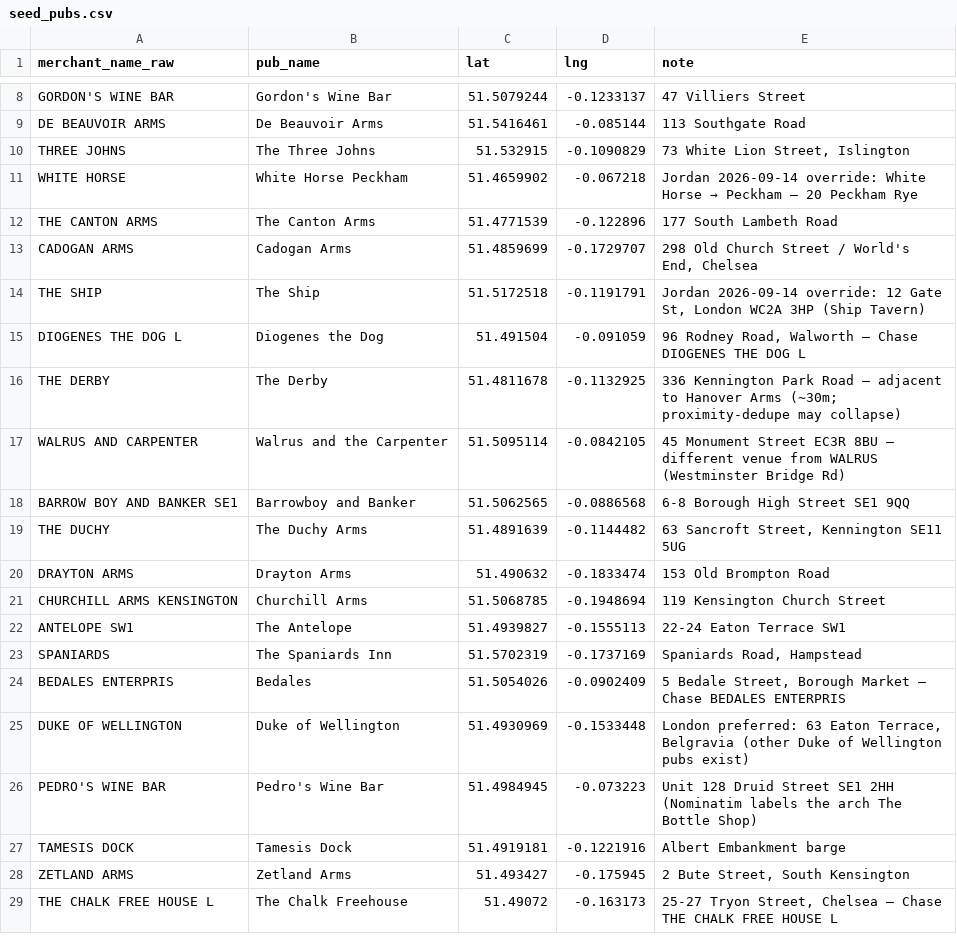
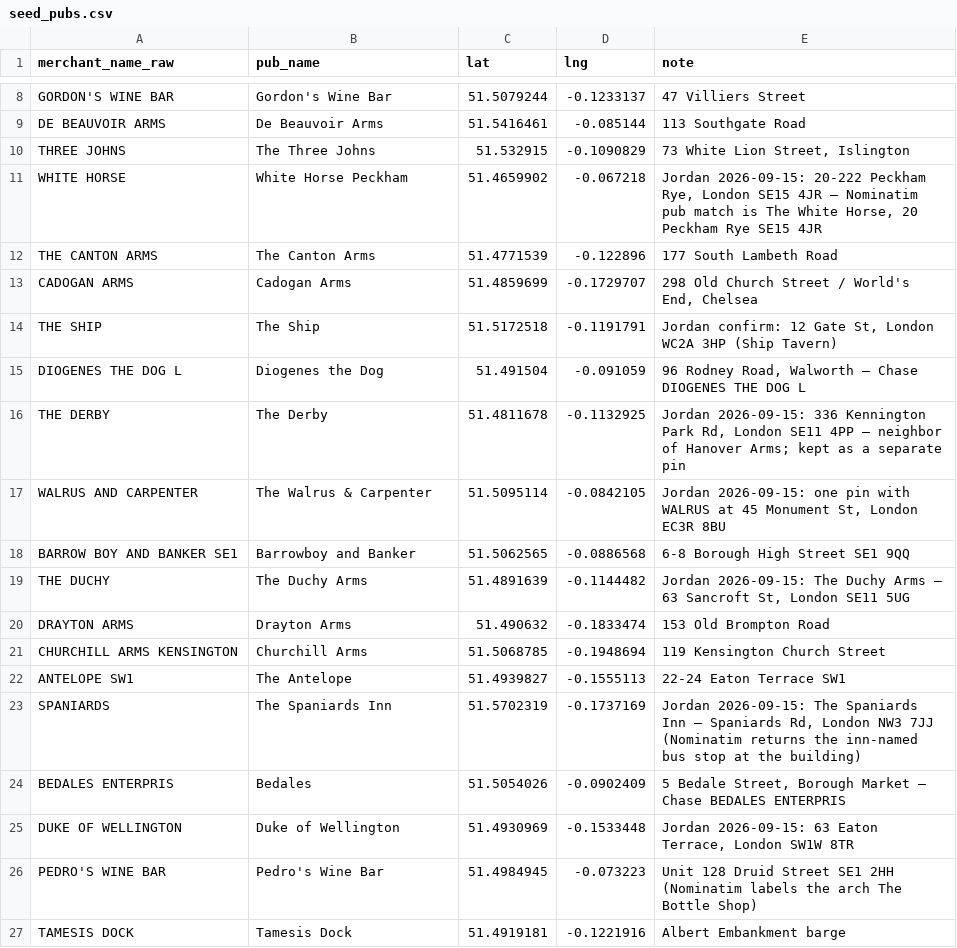
Before and after one commit to jgoodman55/yahtzee, a CSV file: assets/seeds/seed_pubs.csv, drawn as a sheet; only a part is shown, gaps mark what is left out; the shorter side is filled out with more unchanged rows; the diff covers the shown part only.

```diff
--- a/assets/seeds/seed_pubs.csv
+++ b/assets/seeds/seed_pubs.csv
@@ -10,11 +10,11 @@ DE BEAUVOIR ARMS,De Beauvoir Arms,51.5416461,-0.085144,113 Southgate Road
 THREE JOHNS,The Three Johns,51.532915,-0.1090829,"73 White Lion Street, Islington"
-WHITE HORSE,White Horse Peckham,51.4659902,-0.067218,Jordan 2026-09-14 override: White Horse → Peckham — 20 Peckham Rye
+WHITE HORSE,White Horse Peckham,51.4659902,-0.067218,"Jordan 2026-09-15: 20-222 Peckham Rye, London SE15 4JR — Nominatim pub match is The White Horse, 20 Peckham Rye SE15 4JR"
 THE CANTON ARMS,The Canton Arms,51.4771539,-0.122896,177 South Lambeth Road
 CADOGAN ARMS,Cadogan Arms,51.4859699,-0.1729707,"298 Old Church Street / World's End, Chelsea"
-THE SHIP,The Ship,51.5172518,-0.1191791,"Jordan 2026-09-14 override: 12 Gate St, London WC2A 3HP (Ship Tavern)"
+THE SHIP,The Ship,51.5172518,-0.1191791,"Jordan confirm: 12 Gate St, London WC2A 3HP (Ship Tavern)"
 DIOGENES THE DOG L,Diogenes the Dog,51.491504,-0.091059,"96 Rodney Road, Walworth — Chase DIOGENES THE DOG L"
-THE DERBY,The Derby,51.4811678,-0.1132925,336 Kennington Park Road — adjacent to Hanover Arms (~30m; proximity-dedupe may collapse)
-WALRUS AND CARPENTER,Walrus and the Carpenter,51.5095114,-0.0842105,45 Monument Street EC3R 8BU — different venue from WALRUS (Westminster Bridge Rd)
+THE DERBY,The Derby,51.4811678,-0.1132925,"Jordan 2026-09-15: 336 Kennington Park Rd, London SE11 4PP — neighbor of Hanover Arms; kept as a separate pin"
+WALRUS AND CARPENTER,The Walrus & Carpenter,51.5095114,-0.0842105,"Jordan 2026-09-15: one pin with WALRUS at 45 Monument St, London EC3R 8BU"
 BARROW BOY AND BANKER SE1,Barrowboy and Banker,51.5062565,-0.0886568,6-8 Borough High Street SE1 9QQ
-THE DUCHY,The Duchy Arms,51.4891639,-0.1144482,"63 Sancroft Street, Kennington SE11 5UG"
+THE DUCHY,The Duchy Arms,51.4891639,-0.1144482,"Jordan 2026-09-15: The Duchy Arms — 63 Sancroft St, London SE11 5UG"
 DRAYTON ARMS,Drayton Arms,51.490632,-0.1833474,153 Old Brompton Road
@@ -22,5 +22,5 @@ CHURCHILL ARMS KENSINGTON,Churchill Arms,51.5068785,-0.1948694,119 Kensington Ch
 ANTELOPE SW1,The Antelope,51.4939827,-0.1555113,22-24 Eaton Terrace SW1
-SPANIARDS,The Spaniards Inn,51.5702319,-0.1737169,"Spaniards Road, Hampstead"
+SPANIARDS,The Spaniards Inn,51.5702319,-0.1737169,"Jordan 2026-09-15: The Spaniards Inn — Spaniards Rd, London NW3 7JJ (Nominatim returns the inn-named bus stop at the building)"
 BEDALES ENTERPRIS,Bedales,51.5054026,-0.0902409,"5 Bedale Street, Borough Market — Chase BEDALES ENTERPRIS"
-DUKE OF WELLINGTON,Duke of Wellington,51.4930969,-0.1533448,"London preferred: 63 Eaton Terrace, Belgravia (other Duke of Wellington pubs exist)"
+DUKE OF WELLINGTON,Duke of Wellington,51.4930969,-0.1533448,"Jordan 2026-09-15: 63 Eaton Terrace, London SW1W 8TR"
 PEDRO'S WINE BAR,Pedro's Wine Bar,51.4984945,-0.073223,Unit 128 Druid Street SE1 2HH (Nominatim labels the arch The Bottle Shop)
```
Also changed, not shown: 3 added rows, 1 removed row and 8 edited cells elsewhere in this file, assets/seeds/raw_pub_visits.csv, 8 other files.
